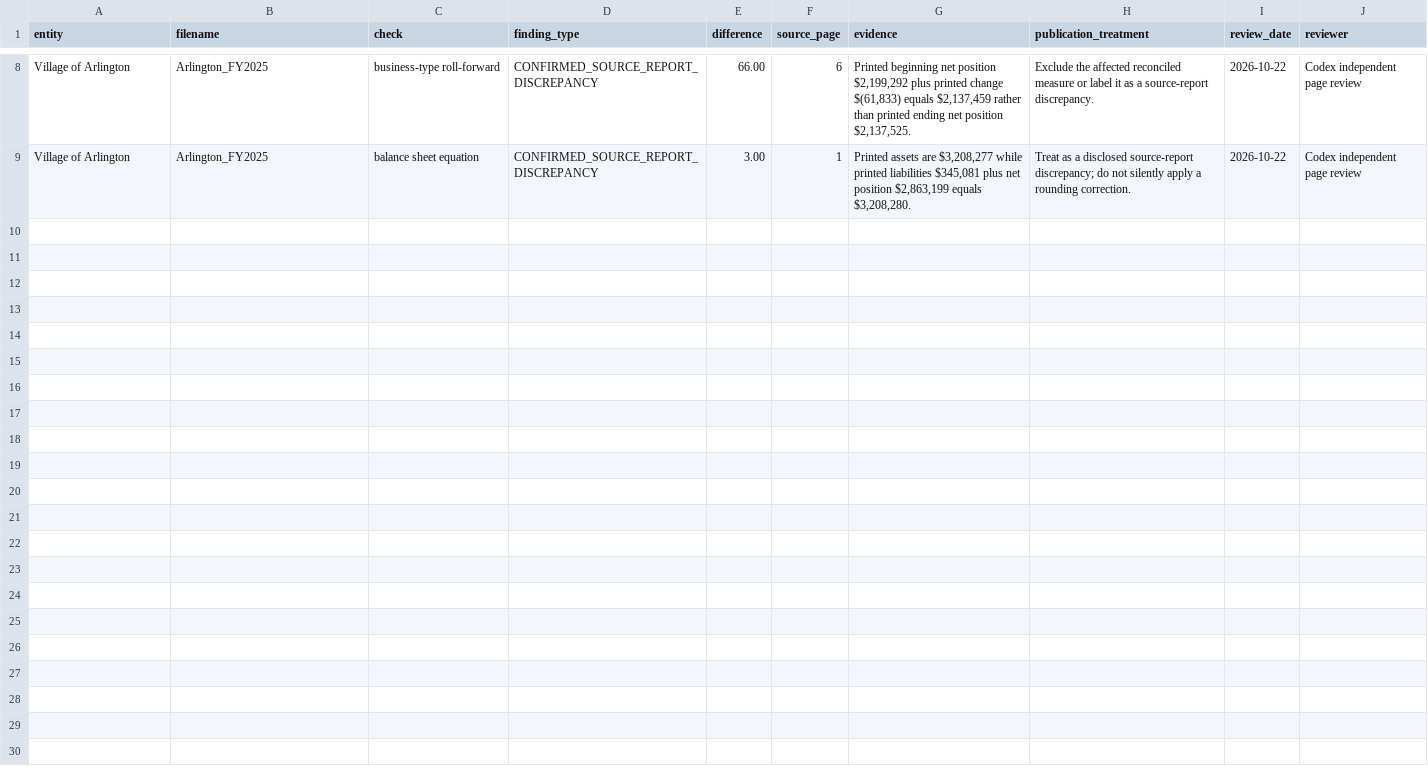
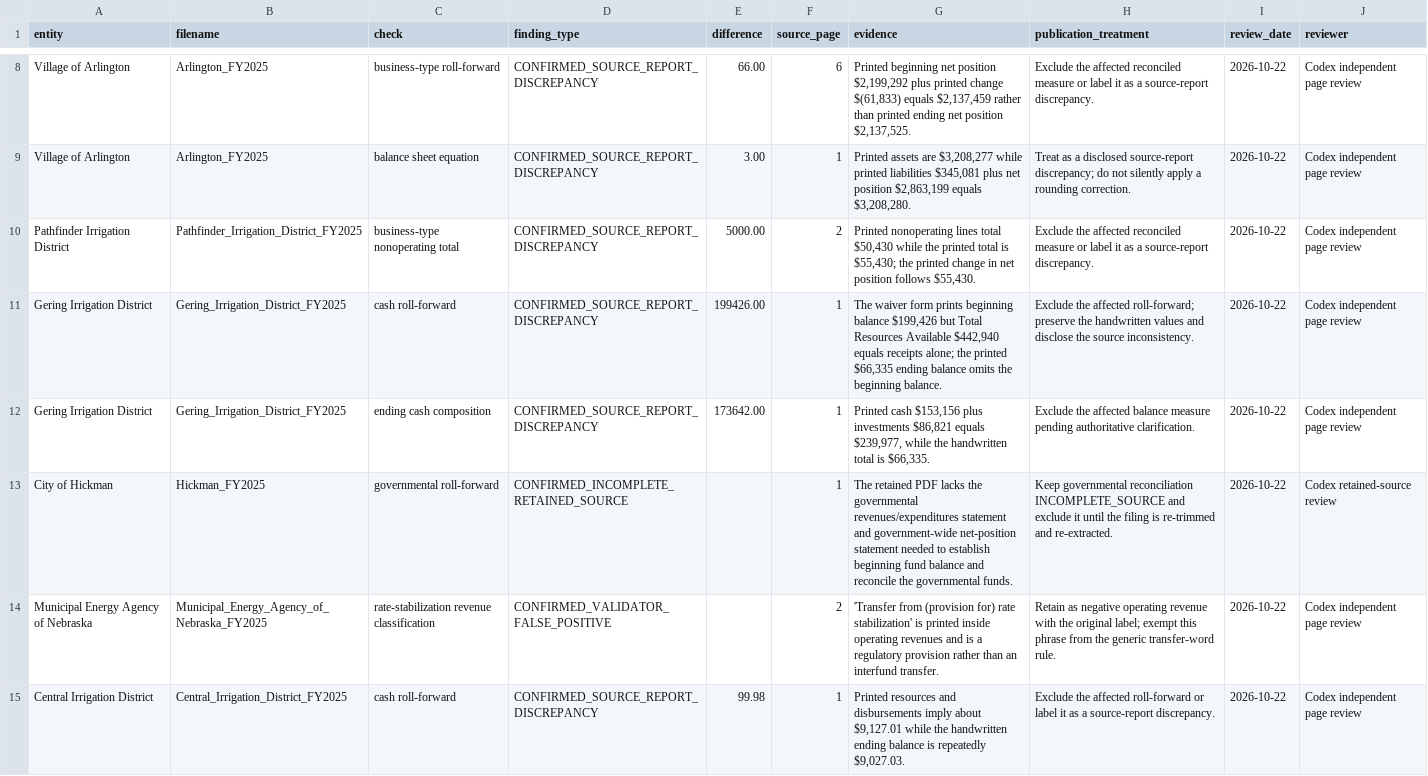
Before and after one commit to trltrl12/Nebraska-Audit-Validation, a CSV file: records/investigation_log.csv, drawn as a sheet; only a part is shown, gaps mark what is left out; the diff covers the shown part only; the diff names each change by its address in the sheet, - before the commit and + after, or states it on an @@ line.

```diff
--- a/records/investigation_log.csv
+++ b/records/investigation_log.csv
+row 10: Pathfinder Irrigation District | Pathfinder_Irrigation_District_FY2025 | business-type nonoperating total | CONFIRMED_SOURCE_REPORT_DISCREPANCY | 5000.00 | 2 | Printed nonoperating lines total $50,430 while the printed total is $55,430; the printed change in net position follows $55,430. | Exclude the affected reconciled measure or label it as a source-report discrepancy. | 2026-10-22 | Codex independent page review
+row 11: Gering Irrigation District | Gering_Irrigation_District_FY2025 | cash roll-forward | CONFIRMED_SOURCE_REPORT_DISCREPANCY | 199426.00 | 1 | The waiver form prints beginning balance $199,426 but Total Resources Available $442,940 equals receipts alone; the printed $66,335 ending balance omits the beginning balance. | Exclude the affected roll-forward; preserve the handwritten values and disclose the source inconsistency. | 2026-10-22 | Codex independent page review
+row 12: Gering Irrigation District | Gering_Irrigation_District_FY2025 | ending cash composition | CONFIRMED_SOURCE_REPORT_DISCREPANCY | 173642.00 | 1 | Printed cash $153,156 plus investments $86,821 equals $239,977, while the handwritten total is $66,335. | Exclude the affected balance measure pending authoritative clarification. | 2026-10-22 | Codex independent page review
+row 13: City of Hickman | Hickman_FY2025 | governmental roll-forward | CONFIRMED_INCOMPLETE_RETAINED_SOURCE |  | 1 | The retained PDF lacks the governmental revenues/expenditures statement and government-wide net-position statement needed to establish beginning fund balance and reconcile the governmental funds. | Keep governmental reconciliation INCOMPLETE_SOURCE and exclude it until the filing is re-trimmed and re-extracted. | 2026-10-22 | Codex retained-source review
+row 14: Municipal Energy Agency of Nebraska | Municipal_Energy_Agency_of_Nebraska_FY2025 | rate-stabilization revenue classification | CONFIRMED_VALIDATOR_FALSE_POSITIVE |  | 2 | 'Transfer from (provision for) rate stabilization' is printed inside operating revenues and is a regulatory provision rather than an interfund transfer. | Retain as negative operating revenue with the original label; exempt this phrase from the generic transfer-word rule. | 2026-10-22 | Codex independent page review
+row 15: Central Irrigation District | Central_Irrigation_District_FY2025 | cash roll-forward | CONFIRMED_SOURCE_REPORT_DISCREPANCY | 99.98 | 1 | Printed resources and disbursements imply about $9,127.01 while the handwritten ending balance is repeatedly $9,027.03. | Exclude the affected roll-forward or label it as a source-report discrepancy. | 2026-10-22 | Codex independent page review
```
Also changed, not shown: 5 added rows elsewhere in this file, 2 other files.
